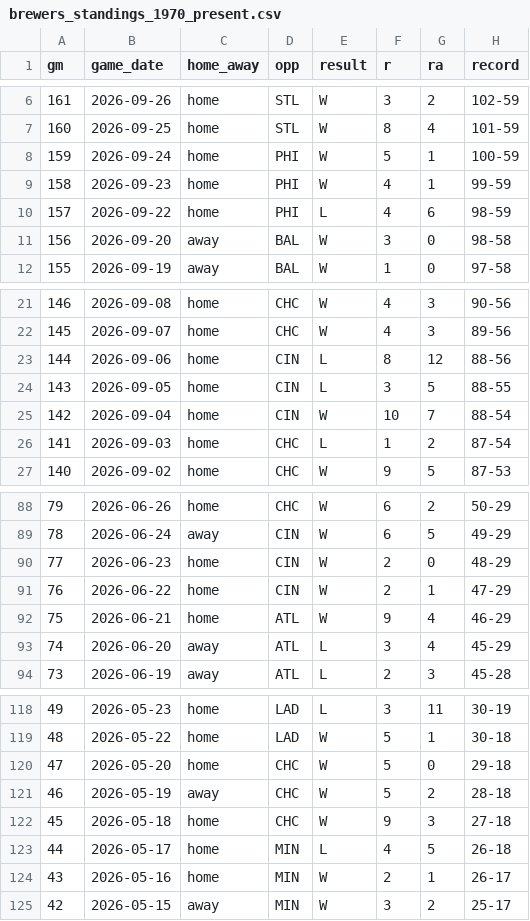
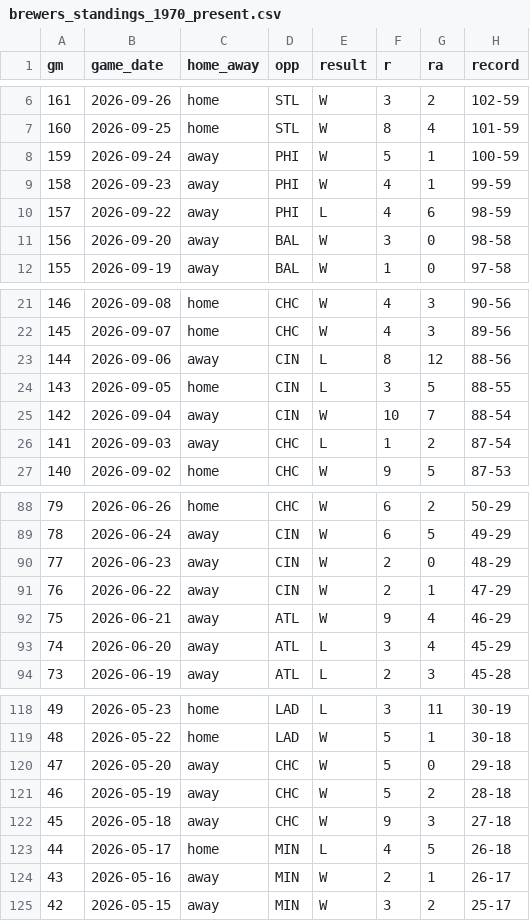
Before and after one commit to twallac10/mkebrewers-bot, a CSV file: data/standings/brewers_standings_1970_present.csv, drawn as a sheet; only a part is shown, gaps mark what is left out; the diff covers the shown part only; the diff names each change by its address in the sheet, - before the commit and + after, or states it on an @@ line.

```diff
--- a/data/standings/brewers_standings_1970_present.csv
+++ b/data/standings/brewers_standings_1970_present.csv
-C8:C10 (home_away): home
+C8:C10 (home_away): away
-C23 (home_away): home
+C23 (home_away): away
-C25:C26 (home_away): home
+C25:C26 (home_away): away
-C90:C92 (home_away): home
+C90:C92 (home_away): away
-C120 (home_away): home
+C120 (home_away): away
-C122 (home_away): home
+C122 (home_away): away
-C124 (home_away): home
+C124 (home_away): away
```
Also changed, not shown: 52 moved rows and 5 edited cells elsewhere in this file, data/standings/brewers_standings_1970_present_optimized.csv, data/standings/season_summary_latest.csv, 14 other files.
